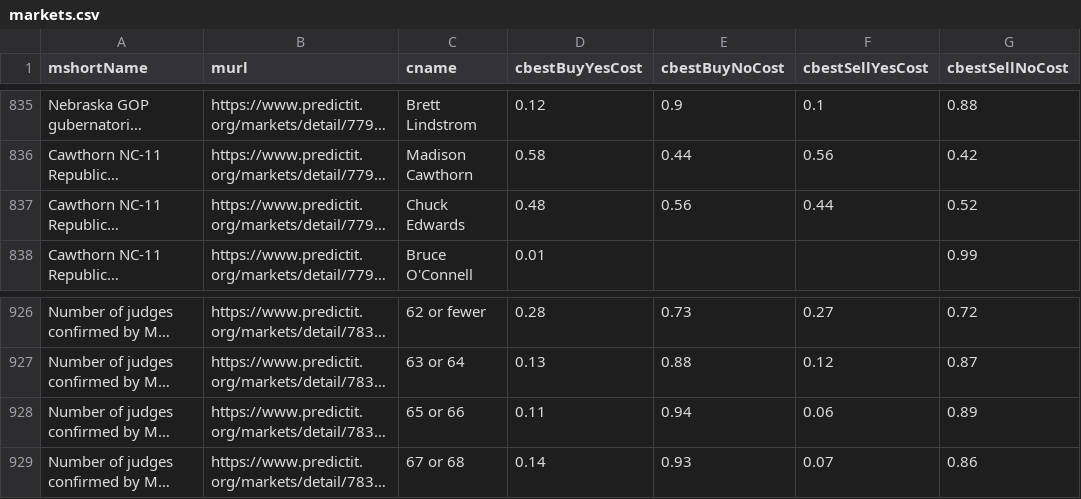
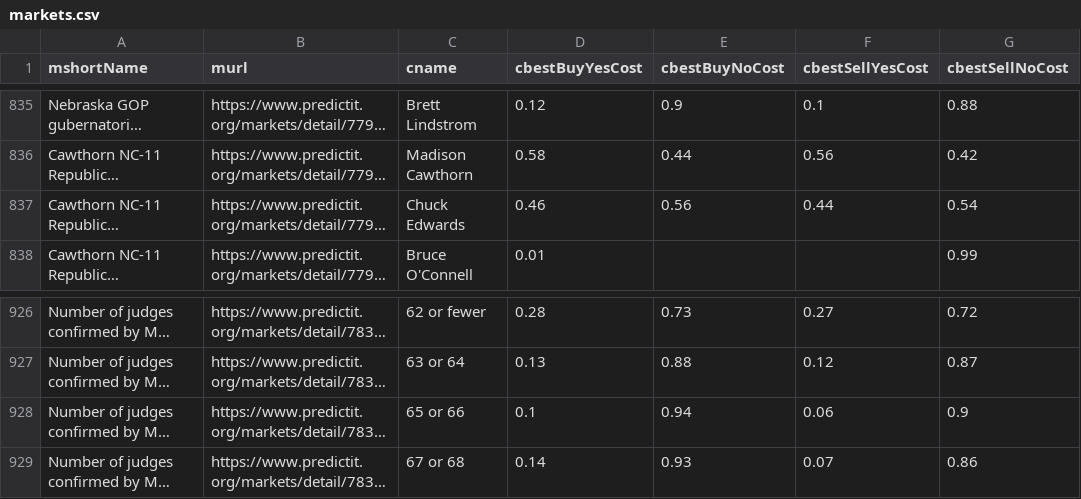
Before and after one commit to dcadata/predictit-arbitrage, a CSV file: data/markets.csv, drawn as a sheet; only a part is shown, gaps mark what is left out; long unchanged cells end in …; the diff names each change by its address in the sheet, - before the commit and + after, or states it on an @@ line.

```diff
--- a/data/markets.csv
+++ b/data/markets.csv
-D837 (cbestBuyYesCost): 0.48
+D837 (cbestBuyYesCost): 0.46
-G837 (cbestSellNoCost): 0.52
+G837 (cbestSellNoCost): 0.54
-D928 (cbestBuyYesCost): 0.11
+D928 (cbestBuyYesCost): 0.1
-G928 (cbestSellNoCost): 0.89
+G928 (cbestSellNoCost): 0.9
```
Also changed, not shown: 2 other files.
